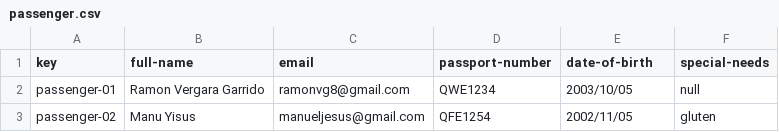
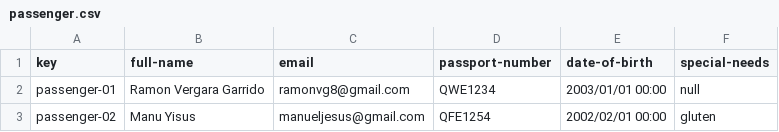
Before and after one commit to alenicbra/acme-ans, a CSV file: src/main/resources/WEB-INF/data/sample/passenger.csv, drawn as a sheet.

```diff
--- a/src/main/resources/WEB-INF/data/sample/passenger.csv
+++ b/src/main/resources/WEB-INF/data/sample/passenger.csv
@@ -1,3 +1,3 @@
 key,full-name,email,passport-number,date-of-birth,special-needs
-passenger-01,"Ramon Vergara Garrido","ramonvg8@gmail.com","QWE1234",2003/10/05,null
-passenger-02,"Manu Yisus","manueljesus@gmail.com","QFE1254",2002/11/05,"gluten"
+passenger-01,"Ramon Vergara Garrido","ramonvg8@gmail.com","QWE1234",2003/01/01 00:00,null
+passenger-02,"Manu Yisus","manueljesus@gmail.com","QFE1254",2002/02/01 00:00,"gluten"
```
Also changed, not shown: src/main/resources/WEB-INF/data/sample/booking.csv, src/main/resources/WEB-INF/data/sample/customer.csv, 9 other files.
